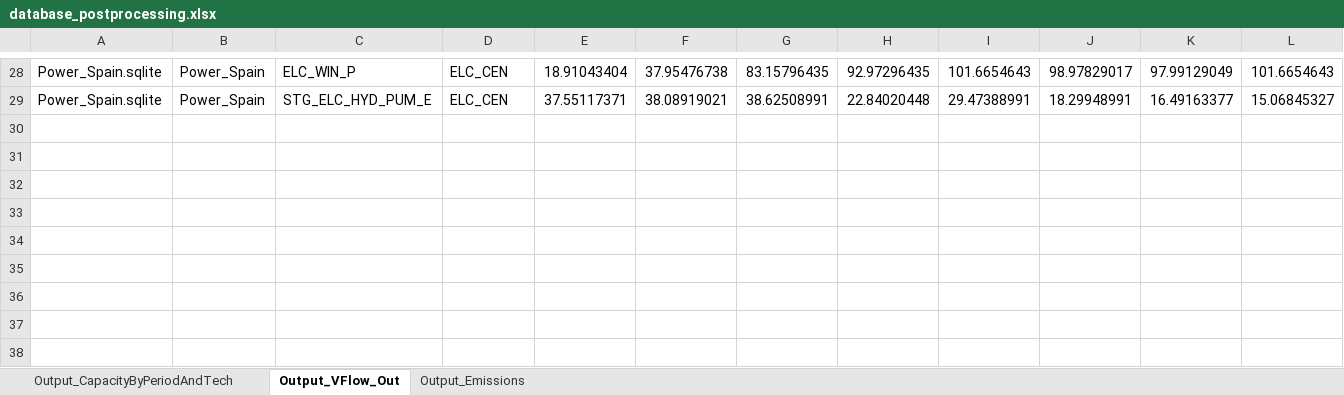
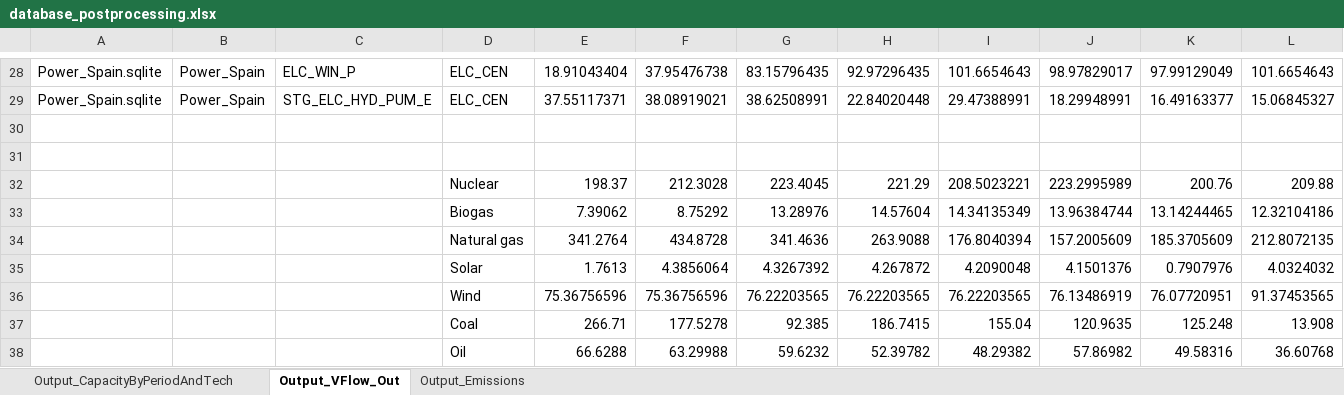
Before and after one commit to maffiuz/Models-and-scenarios, an Excel workbook: database_postprocessing.xlsx, sheet Output_VFlow_Out, drawn as a sheet; only a part is shown, gaps mark what is left out; values as stored, in another font and other column widths than the file's, no borders; charts and pictures not drawn; rows hold the shown columns only; the diff names each change by its address in the sheet, - before the commit and + after, or states it on an @@ line.

```diff
--- a/database_postprocessing.xlsx (sheet Output_VFlow_Out)
+++ b/database_postprocessing.xlsx (sheet Output_VFlow_Out)
+row 30: (empty)
+row 31: (empty)
+row 32:  |  |  | Nuclear | 198.37 | 212.3028 | 223.4045 | 221.29 | 208.5023221 | 223.2995989 | 200.76 | 209.88
+row 33:  |  |  | Biogas | 7.39062 | 8.75292 | 13.28976 | 14.57604 | 14.34135349 | 13.96384744 | 13.14244465 | 12.32104186
+row 34:  |  |  | Natural gas | 341.2764 | 434.8728 | 341.4636 | 263.9088 | 176.8040394 | 157.2005609 | 185.3705609 | 212.8072135
+row 35:  |  |  | Solar | 1.7613 | 4.3856064 | 4.3267392 | 4.267872 | 4.2090048 | 4.1501376 | 0.7907976 | 4.0324032
+row 36:  |  |  | Wind | 75.36756596 | 75.36756596 | 76.22203565 | 76.22203565 | 76.22203565 | 76.13486919 | 76.07720951 | 91.37453565
+row 37:  |  |  | Coal | 266.71 | 177.5278 | 92.385 | 186.7415 | 155.04 | 120.9635 | 125.248 | 13.908
+row 38:  |  |  | Oil | 66.6288 | 63.29988 | 59.6232 | 52.39782 | 48.29382 | 57.86982 | 49.58316 | 36.60768
```
Also changed, not shown: sheet Output_CapacityByPeriodAndTech, charts or pictures, 3 other files.
